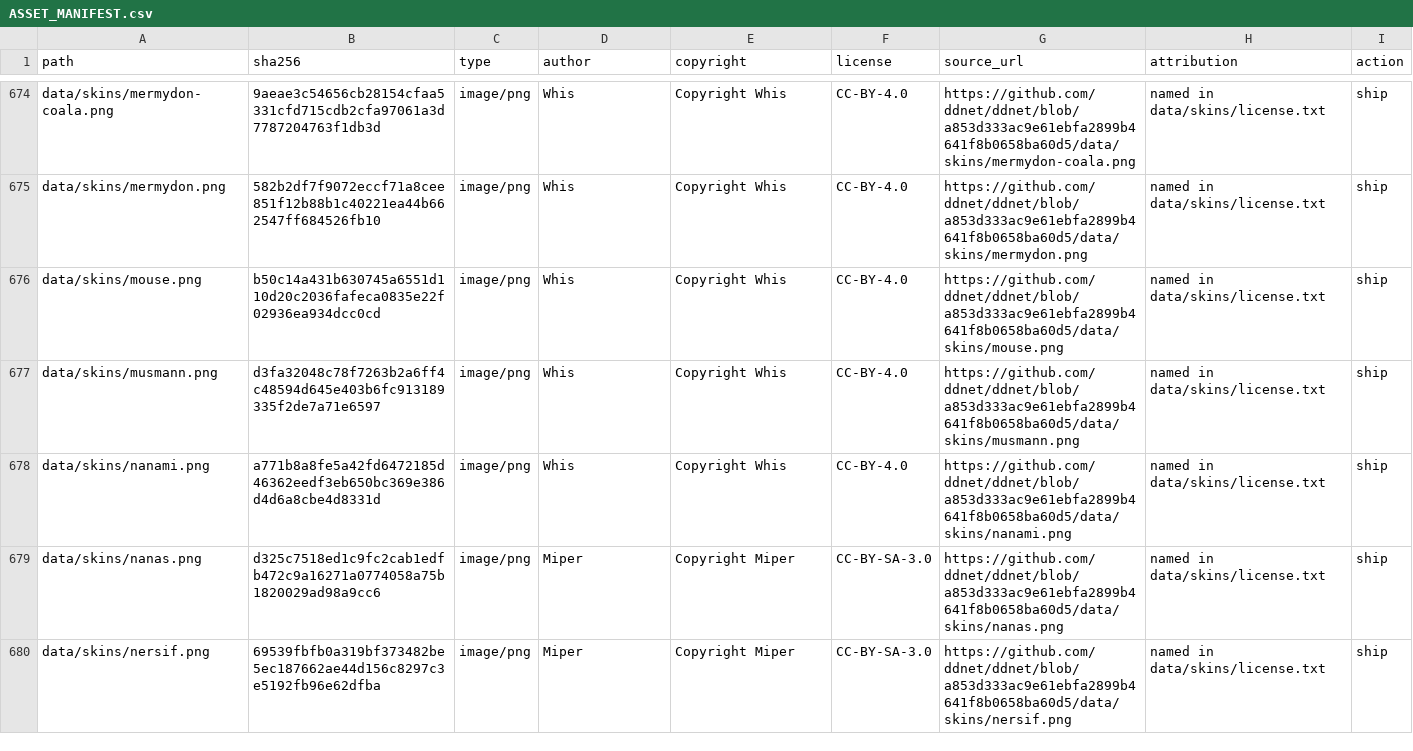
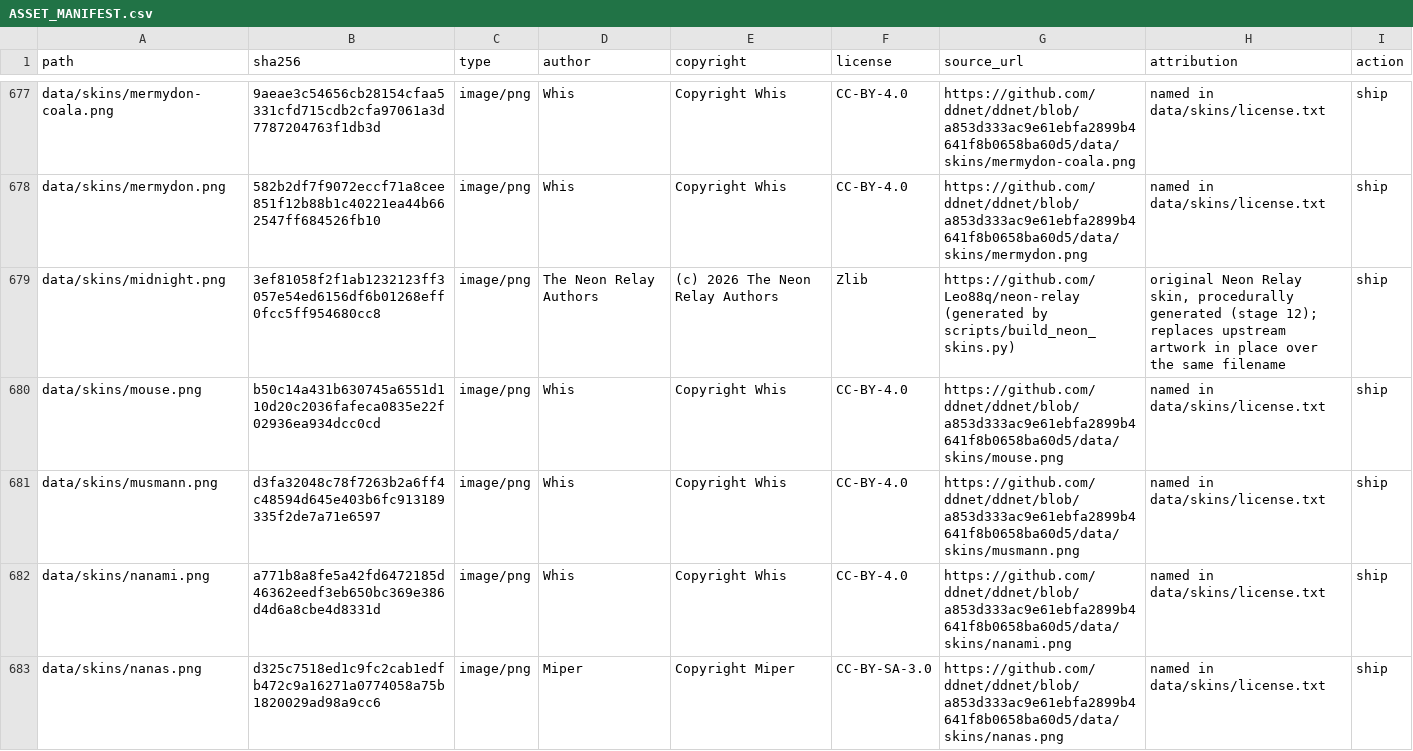
Before and after one commit to Leo88q/neon-relay, a CSV file: docs/ASSET_MANIFEST.csv, drawn as a sheet; only a part is shown, gaps mark what is left out; the shorter side is filled out with more unchanged rows; the diff covers the shown part only; the diff names each change by its address in the sheet, - before the commit and + after, or states it on an @@ line.

Commit message:
feat(art): original neon skins in code-referenced slots + neon UI accent (stage 12)
Requested design extension: replace gameplay-critical upstream art with
original Neon Relay work, generated deterministically.

- scripts/build_neon_skins.py: Pillow generator for 256x128 tee sheets in
  the exact upstream set_tee grid (8x4, 32px cells); pixel bounding boxes
  measured from upstream sheets before drawing (body ~59px silhouette +
  ~2px outline ring, single-eye sprites ~9x16, one foot per cell, x_spec
  outline-only ghost); 4x supersampling for antialiasing; --check mode
  verifies files on disk byte-match the generator
- data/skins: default.png / x_ninja.png / x_spec.png replaced IN PLACE
  (game code references those names) with neon-gradient, dark-band and
  neon-ghost originals; 8 new original skins: neon_cyan, neon_magenta,
  synthwave, vaporgrid, midnight, circuit, aurora, glitch
- scripts/gen_asset_manifest.py: GENERATED_SKINS rule — new/replaced skins
  ship as 'The Neon Relay Authors' / Zlib, mirroring the stage-3 brand-art
  precedent; data/skins/license.txt (legal notice) untouched; manifest is
  now 886 rows (190 ship / 696 block-release)
- ui_color default 0xE4A046AF (upstream purple) -> 0xE6FF40D6 (brand
  magenta, alpha 230) — recolors every derived UI accent
- .github/workflows/ci.yml: 'generated skins match the generator' gate
- docs: REBRANDING.md gameplay-look section, KNOWN_LIMITATIONS BL-14
  (theme maps + prefixed skin families remain upstream behind gates),
  FINAL_REPORT + README brought to stages 11-12 with the new evidence

Gates: probe 127 clean/1 skip/0 fail, skins --check PASS, branding PASS,
assets --licenses 886 rows, secrets/hygiene PASS, backend 30/30,
onchain 18/18, signer PASS.

Co-authored-by: arena-agent <297053741+arena-agent@users.noreply.github.com>

```diff
--- a/docs/ASSET_MANIFEST.csv
+++ b/docs/ASSET_MANIFEST.csv
+row 679: data/skins/midnight.png | 3ef81058f2f1ab1232123ff3057e54ed6156df6b01268eff0fcc5ff954680cc8 | image/png | The Neon Relay Authors | (c) 2026 The Neon Relay Authors | Zlib | https://github.com/Leo88q/neon-relay (generated by scripts/build_neon_skins.py) | original Neon Relay skin, procedurally generated (stage 12); replaces upstream artwork in place over the same filename | ship
```
Also changed, not shown: 7 added rows and 19 edited cells elsewhere in this file, docs/branding-scan.csv, 19 other files.
